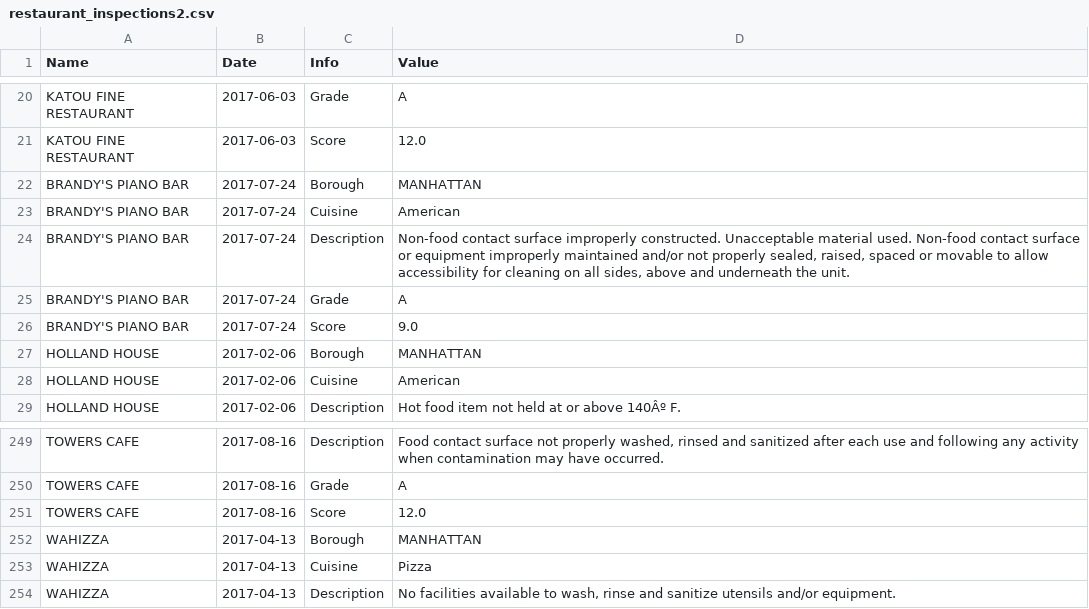
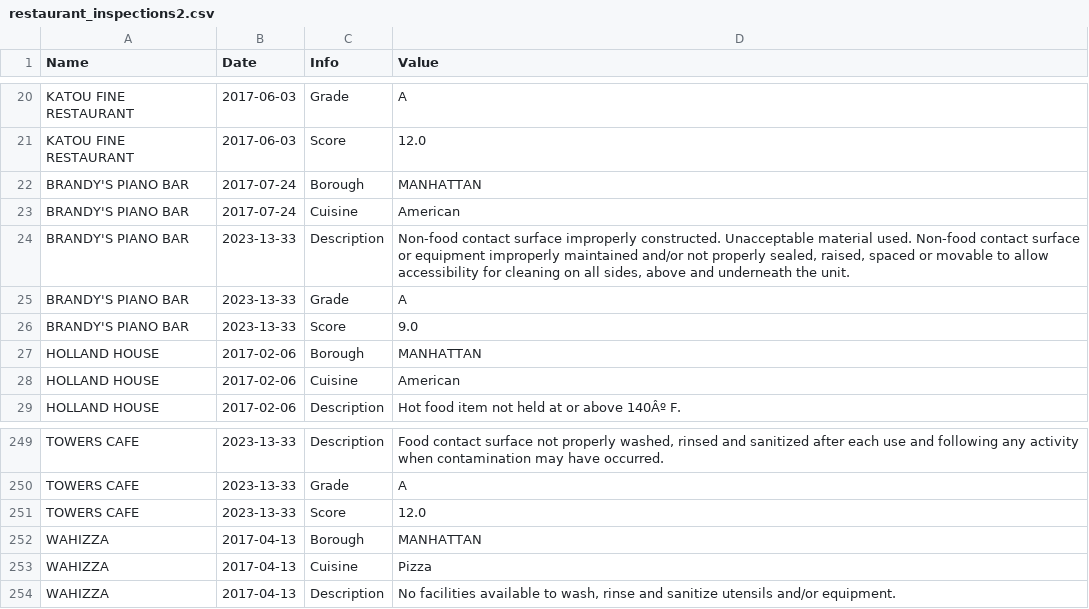
Before and after one commit to Rogerio-mack/IMT_CD_2024, a CSV file: data/restaurant_inspections2.csv, drawn as a sheet; only a part is shown, gaps mark what is left out; the diff covers the shown part only; the diff names each change by its address in the sheet, - before the commit and + after, or states it on an @@ line.

```diff
--- a/data/restaurant_inspections2.csv
+++ b/data/restaurant_inspections2.csv
-B24:B26 (Date): 2017-07-24
+B24:B26 (Date): 2023-13-33
-B249:B251 (Date): 2017-08-16
+B249:B251 (Date): 2023-13-33
```
Also changed, not shown: 27 edited cells elsewhere in this file.
